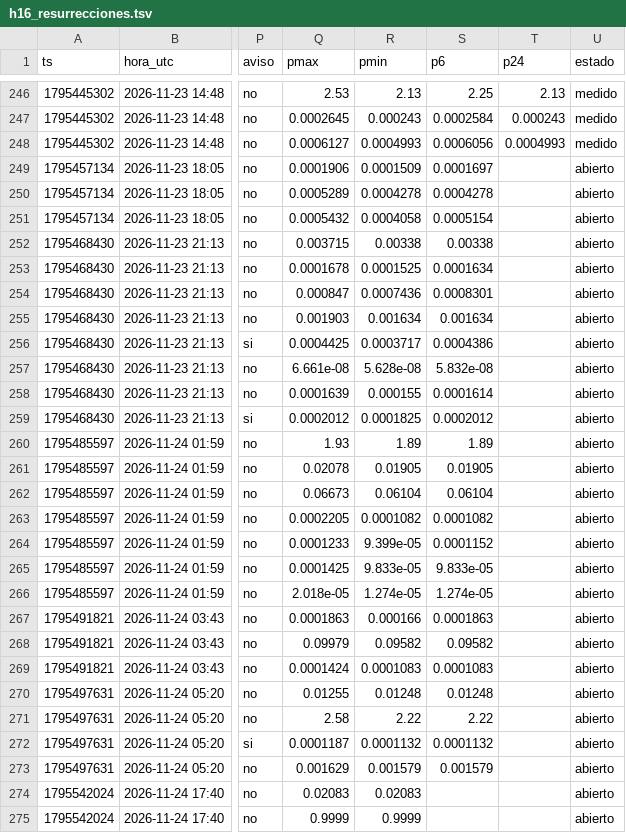
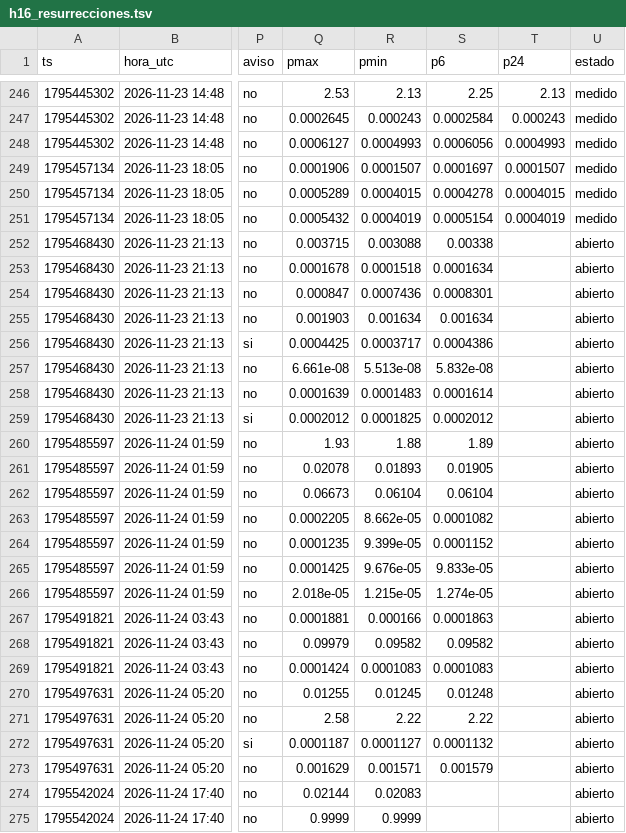
Before and after one commit to fjmunoznieves/desk-memecoins, a TSV file: datos/h16_resurrecciones.tsv, drawn as a sheet; only a part is shown, gaps mark what is left out; the diff covers the shown part only; the diff names each change by its address in the sheet, - before the commit and + after, or states it on an @@ line.

```diff
--- a/datos/h16_resurrecciones.tsv
+++ b/datos/h16_resurrecciones.tsv
-R249 (pmin): 0.0001509
+R249 (pmin): 0.0001507
-T249 (p24): (empty)
+T249 (p24): 0.0001507
-U249:U251 (estado): abierto
+U249:U251 (estado): medido
-R250 (pmin): 0.0004278
+R250 (pmin): 0.0004015
-T250 (p24): (empty)
+T250 (p24): 0.0004015
-R251 (pmin): 0.0004058
+R251 (pmin): 0.0004019
-T251 (p24): (empty)
+T251 (p24): 0.0004019
-R252 (pmin): 0.00338
+R252 (pmin): 0.003088
-R253 (pmin): 0.0001525
+R253 (pmin): 0.0001518
-R257 (pmin): 5.628e-08
+R257 (pmin): 5.513e-08
-R258 (pmin): 0.000155
+R258 (pmin): 0.0001483
-R260 (pmin): 1.89
+R260 (pmin): 1.88
-R261 (pmin): 0.01905
+R261 (pmin): 0.01893
-R263 (pmin): 0.0001082
+R263 (pmin): 8.662e-05
-Q264 (pmax): 0.0001233
+Q264 (pmax): 0.0001235
-R265 (pmin): 9.833e-05
+R265 (pmin): 9.676e-05
-R266 (pmin): 1.274e-05
+R266 (pmin): 1.215e-05
-Q267 (pmax): 0.0001863
+Q267 (pmax): 0.0001881
-R270 (pmin): 0.01248
+R270 (pmin): 0.01245
-R272 (pmin): 0.0001132
+R272 (pmin): 0.0001127
-R273 (pmin): 0.001579
+R273 (pmin): 0.001571
-Q274 (pmax): 0.02083
+Q274 (pmax): 0.02144
```
Also changed, not shown: 7 added rows and 6 edited cells elsewhere in this file, datos/consenso_A_ventas.tsv, datos/estudio_reglas_sombra.tsv, 27 other files.
